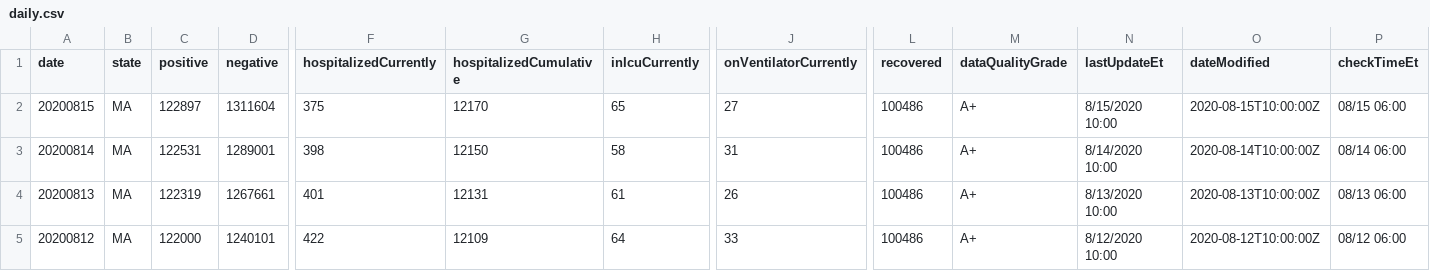
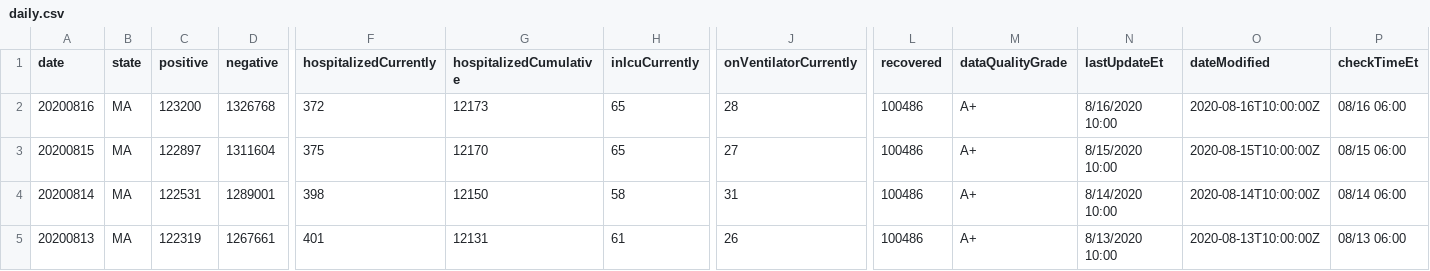
Before and after one commit to hoir/covid-data, a CSV file: data-raw/covidtracking/states/ma/daily.csv, drawn as a sheet; only a part is shown, gaps mark what is left out; the shorter side is filled out with more unchanged rows; rows hold the shown columns only; the diff names each change by its address in the sheet, - before the commit and + after, or states it on an @@ line.

```diff
--- a/data-raw/covidtracking/states/ma/daily.csv
+++ b/data-raw/covidtracking/states/ma/daily.csv
+row 2: 20200816 | MA | 123200 | 1326768 | 372 | 12173 | 65 | 28 | 100486 | A+ | 8/16/2020 10:00 | 2020-08-16T10:00:00Z | 08/16 06:00
```
Also changed, not shown: data-raw/covidtracking/us/daily.csv, 20 other files.
